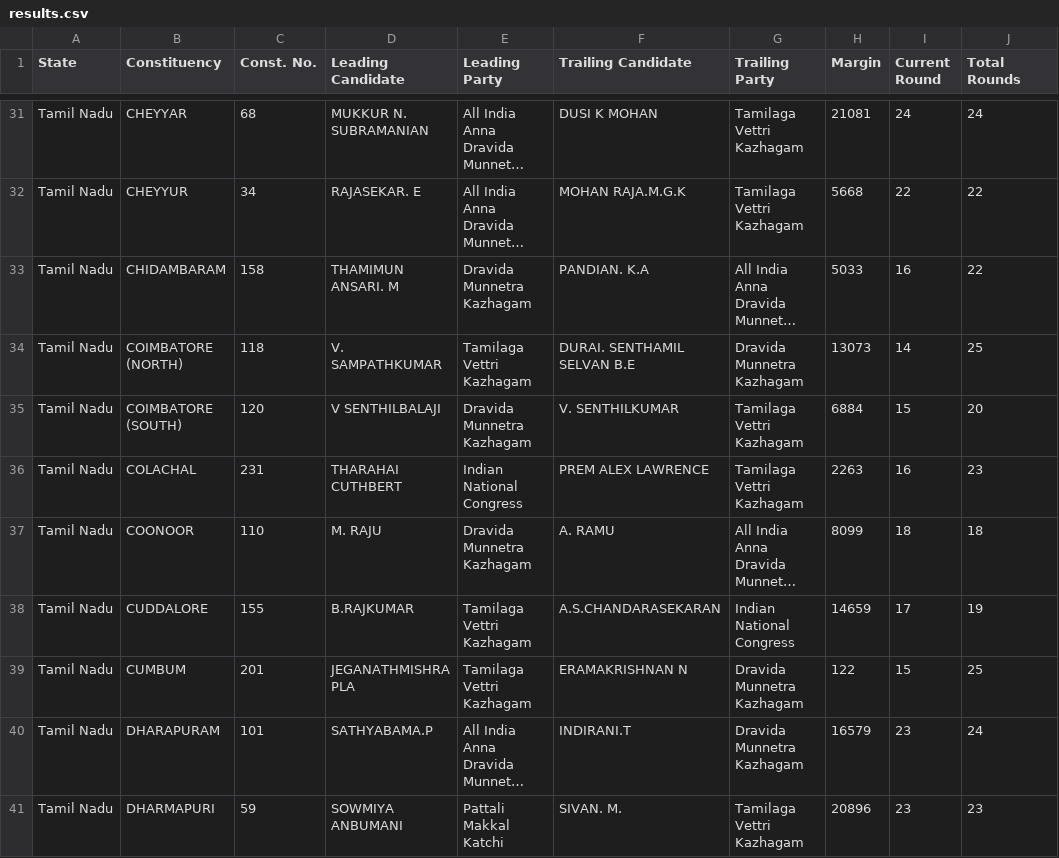
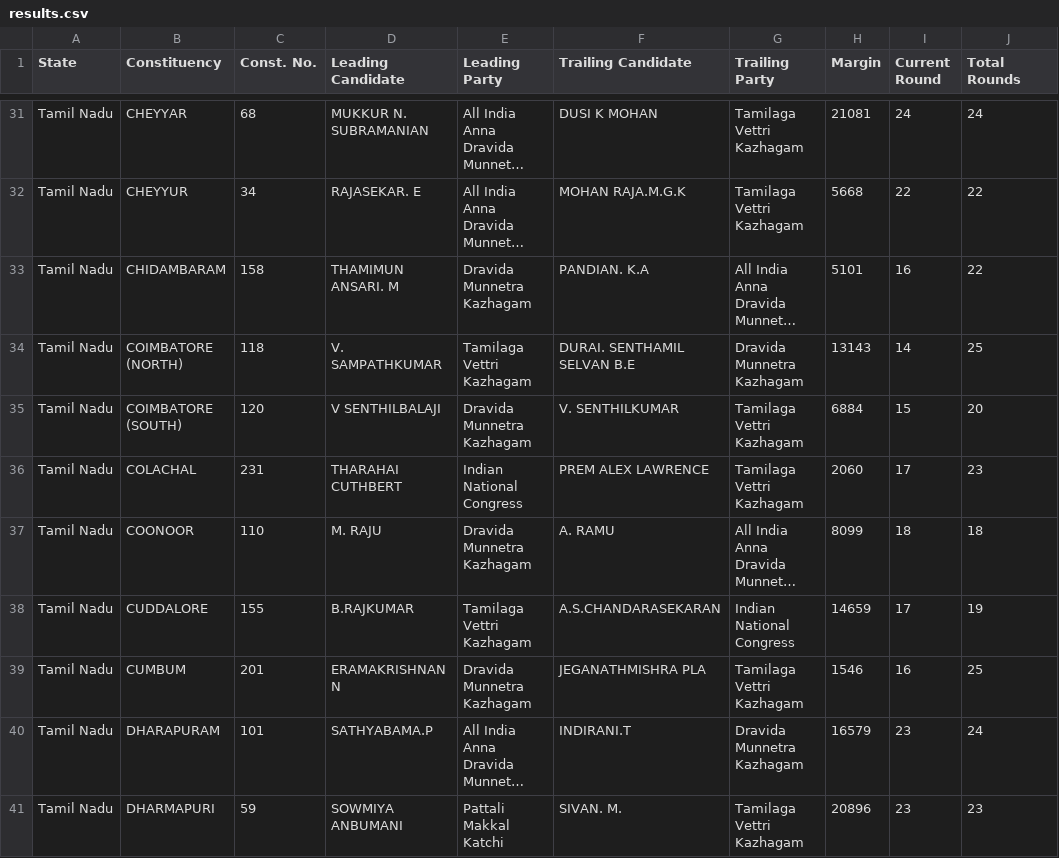
Before and after one commit to muthuishere/tnelection2026, a CSV file: results.csv, drawn as a sheet; only a part is shown, gaps mark what is left out; long unchanged cells end in …; the diff covers the shown part only; the diff names each change by its address in the sheet, - before the commit and + after, or states it on an @@ line.

```diff
--- a/results.csv
+++ b/results.csv
-H33 (Margin): 5033
+H33 (Margin): 5101
-H34 (Margin): 13073
+H34 (Margin): 13143
-H36 (Margin): 2263
+H36 (Margin): 2060
-I36 (Current Round): 16
+I36 (Current Round): 17
-D39 (Leading Candidate): JEGANATHMISHRA PLA
+D39 (Leading Candidate): ERAMAKRISHNAN N
-E39 (Leading Party): Tamilaga Vettri Kazhagam
+E39 (Leading Party): Dravida Munnetra Kazhagam
-F39 (Trailing Candidate): ERAMAKRISHNAN N
+F39 (Trailing Candidate): JEGANATHMISHRA PLA
-G39 (Trailing Party): Dravida Munnetra Kazhagam
+G39 (Trailing Party): Tamilaga Vettri Kazhagam
-H39 (Margin): 122
+H39 (Margin): 1546
-I39 (Current Round): 15
+I39 (Current Round): 16
```
Also changed, not shown: 59 edited cells elsewhere in this file, 1 other file.
